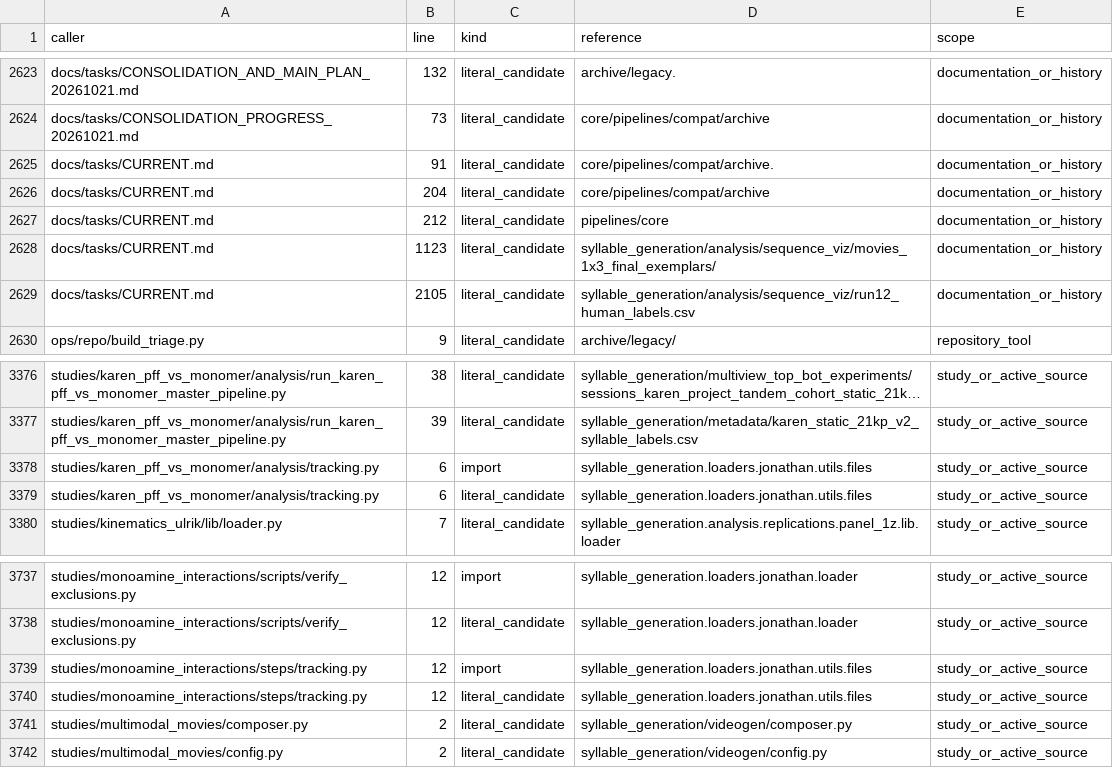
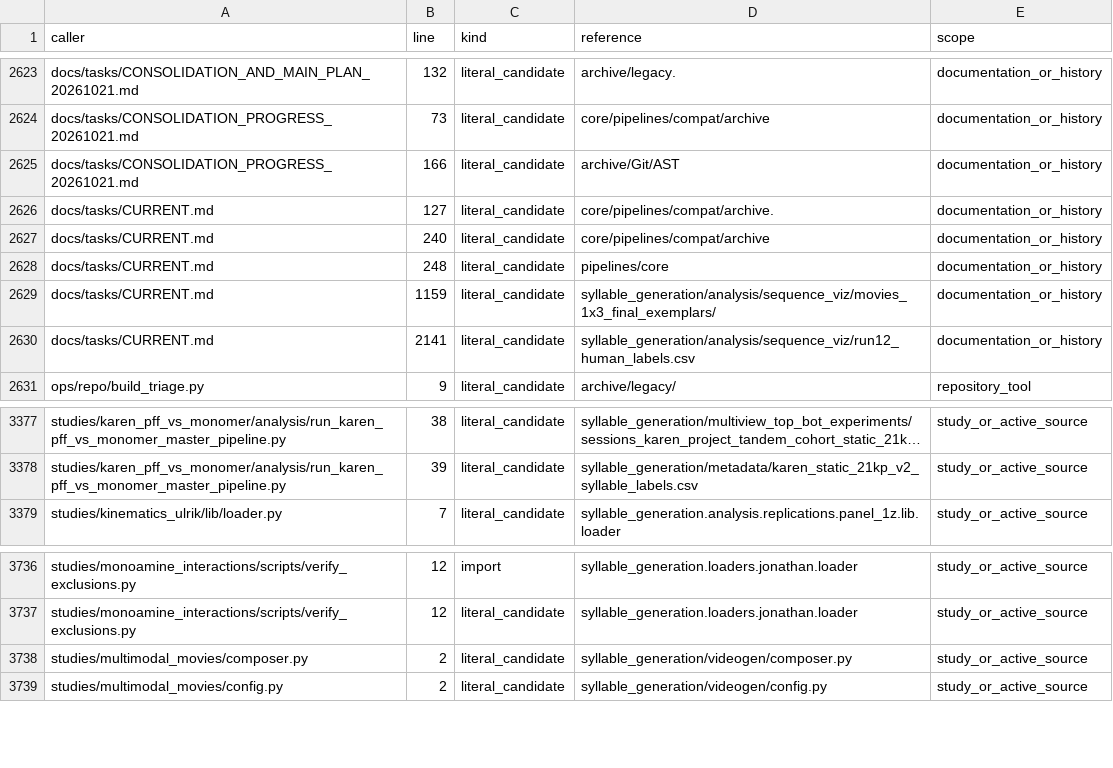
Before and after one commit to sebeliassen/FiberphotometryCode, a TSV file: registry/LEGACY_CONSUMERS_20261021.tsv, drawn as a sheet; only a part is shown, gaps mark what is left out; long unchanged cells end in …; removed rows and columns are numbered as before the commit, all else as after; the diff names each change by its address in the sheet, - before the commit and + after, or states it on an @@ line.

```diff
--- a/registry/LEGACY_CONSUMERS_20261021.tsv
+++ b/registry/LEGACY_CONSUMERS_20261021.tsv
+row 2625: docs/tasks/CONSOLIDATION_PROGRESS_20261021.md | 166 | literal_candidate | archive/Git/AST | documentation_or_history
-B2626 (line): 91
+B2626 (line): 127
-B2627 (line): 204
+B2627 (line): 240
-B2628 (line): 212
+B2628 (line): 248
-B2629 (line): 1123
+B2629 (line): 1159
-B2630 (line): 2105
+B2630 (line): 2141
-row 3378: studies/karen_pff_vs_monomer/analysis/tracking.py | 6 | import | syllable_generation.loaders.jonathan.utils.files | study_or_active_source
-row 3379: studies/karen_pff_vs_monomer/analysis/tracking.py | 6 | literal_candidate | syllable_generation.loaders.jonathan.utils.files | study_or_active_source
-row 3739: studies/monoamine_interactions/steps/tracking.py | 12 | import | syllable_generation.loaders.jonathan.utils.files | study_or_active_source
-row 3740: studies/monoamine_interactions/steps/tracking.py | 12 | literal_candidate | syllable_generation.loaders.jonathan.utils.files | study_or_active_source
```
Also changed, not shown: registry/LEGACY_PATHS_20261021.tsv, registry/MOVES.tsv, 5 other files.
